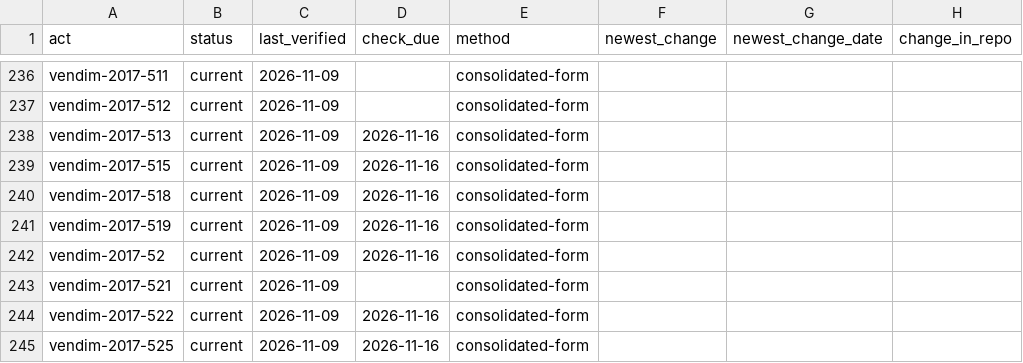
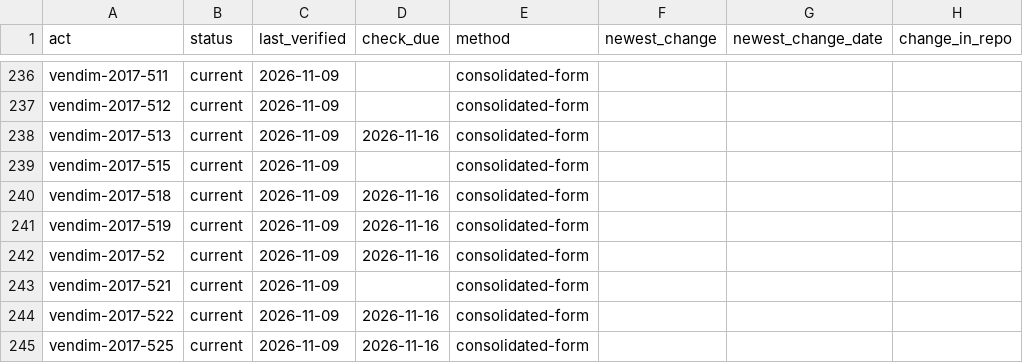
Before and after one commit to lexifina/albania-law, a CSV file: data/freshness/vendim/2017.csv, drawn as a sheet; only a part is shown, gaps mark what is left out; the diff names each change by its address in the sheet, - before the commit and + after, or states it on an @@ line.

```diff
--- a/data/freshness/vendim/2017.csv
+++ b/data/freshness/vendim/2017.csv
-D239 (check_due): 2026-11-16
+D239 (check_due): (empty)
```
Also changed, not shown: data/freshness/ligj/2015.csv, data/freshness/vendim/2019.csv, 24 other files.
